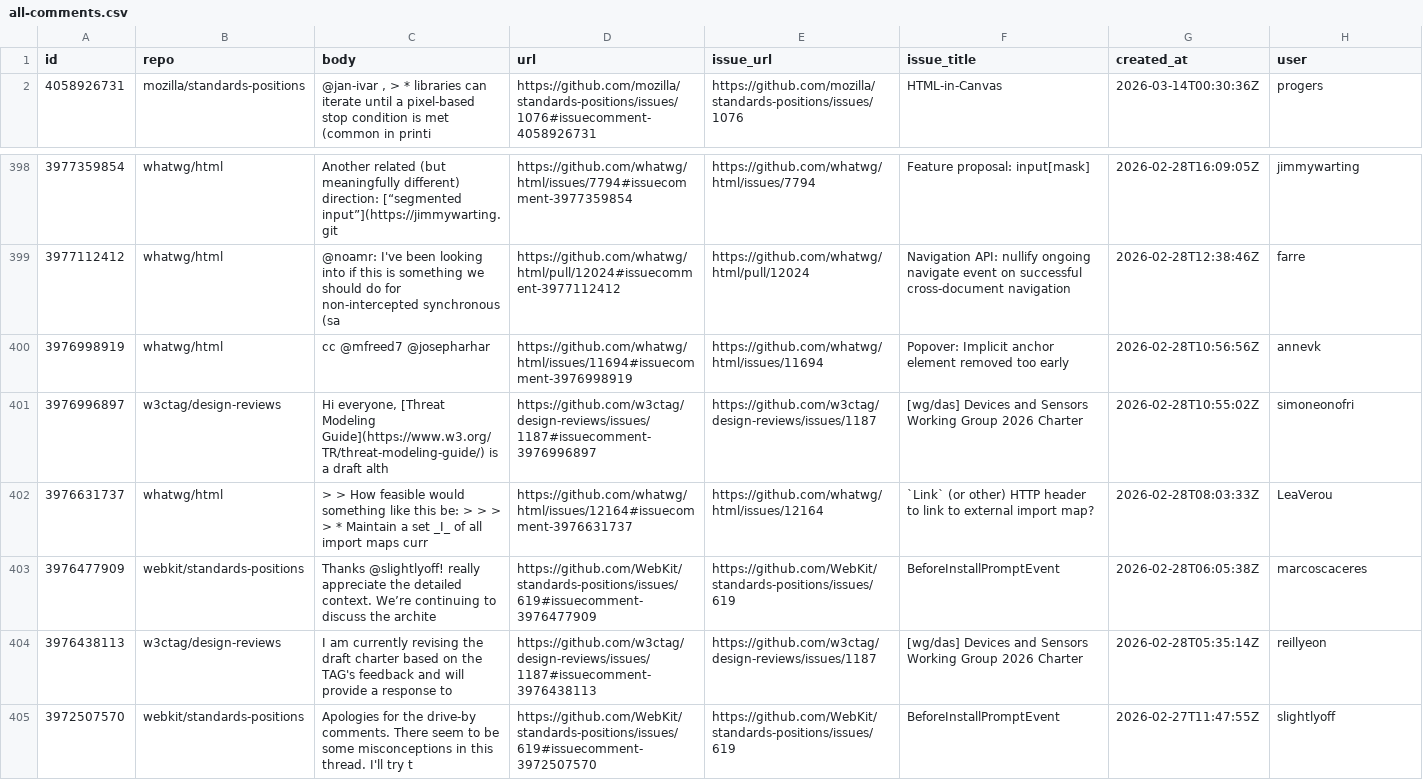
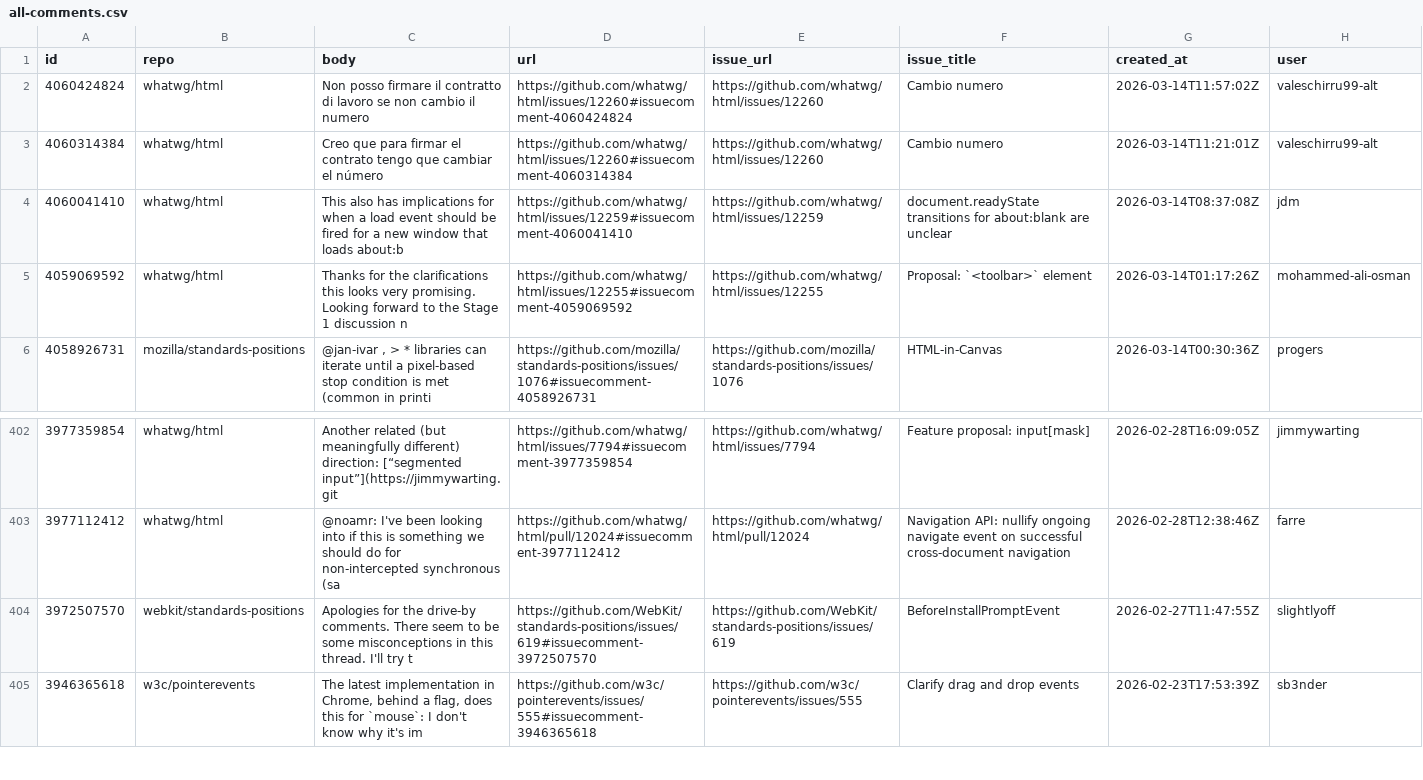
Before and after one commit to hsinyi/compat-utils, a CSV file: output/all-comments.csv, drawn as a sheet; only a part is shown, gaps mark what is left out; the shorter side is filled out with more unchanged rows.

```diff
--- a/output/all-comments.csv
+++ b/output/all-comments.csv
@@ -1,2 +1,6 @@
 id,repo,body,url,issue_url,issue_title,created_at,user
+4060424824,whatwg/html,Non posso firmare il contratto di lavoro se non cambio il numero,https://github.com/whatwg/html/issues/12260#issuecomment-4060424824,https://github.com/whatwg/html/issues/12260,Cambio numero,2026-03-14T11:57:02Z,valeschirru99-alt
+4060314384,whatwg/html,"Creo que para firmar el contrato tengo que cambiar el número ",https://github.com/whatwg/html/issues/12260#issuecomment-4060314384,https://github.com/whatwg/html/issues/12260,Cambio numero,2026-03-14T11:21:01Z,valeschirru99-alt
+4060041410,whatwg/html,This also has implications for when a load event should be fired for a new window that loads about:b,https://github.com/whatwg/html/issues/12259#issuecomment-4060041410,https://github.com/whatwg/html/issues/12259,document.readyState transitions for about:blank are unclear,2026-03-14T08:37:08Z,jdm
+4059069592,whatwg/html,Thanks for the clarifications this looks very promising. Looking forward to the Stage 1 discussion n,https://github.com/whatwg/html/issues/12255#issuecomment-4059069592,https://github.com/whatwg/html/issues/12255,Proposal: `<toolbar>` element,2026-03-14T01:17:26Z,mohammed-ali-osman
 4058926731,mozilla/standards-positions,"@jan-ivar ,    > * libraries can iterate until a pixel-based stop condition is met (common in printi",https://github.com/mozilla/standards-positions/issues/1076#issuecomment-4058926731,https://github.com/mozilla/standards-positions/issues/1076,HTML-in-Canvas,2026-03-14T00:30:36Z,progers
@@ -399,7 +403,2 @@ id,repo,body,url,issue_url,issue_title,created_at,user
 3977112412,whatwg/html,@noamr: I've been looking into if this is something we should do for non-intercepted synchronous (sa,https://github.com/whatwg/html/pull/12024#issuecomment-3977112412,https://github.com/whatwg/html/pull/12024,Navigation API: nullify ongoing navigate event on successful cross-document navigation,2026-02-28T12:38:46Z,farre
-3976998919,whatwg/html,"cc @mfreed7 @josepharhar ",https://github.com/whatwg/html/issues/11694#issuecomment-3976998919,https://github.com/whatwg/html/issues/11694,Popover: Implicit anchor element removed too early,2026-02-28T10:56:56Z,annevk
-3976996897,w3ctag/design-reviews,"Hi everyone,   [Threat Modeling Guide](https://www.w3.org/TR/threat-modeling-guide/) is a draft alth",https://github.com/w3ctag/design-reviews/issues/1187#issuecomment-3976996897,https://github.com/w3ctag/design-reviews/issues/1187,[wg/das] Devices and Sensors Working Group 2026 Charter,2026-02-28T10:55:02Z,simoneonofri
-3976631737,whatwg/html,> > How feasible would something like this be: > >  > > * Maintain a set _I_ of all import maps curr,https://github.com/whatwg/html/issues/12164#issuecomment-3976631737,https://github.com/whatwg/html/issues/12164,`Link` (or other) HTTP header to link to external import map?,2026-02-28T08:03:33Z,LeaVerou
-3976477909,webkit/standards-positions,Thanks @slightlyoff! really appreciate the detailed context. We’re continuing to discuss the archite,https://github.com/WebKit/standards-positions/issues/619#issuecomment-3976477909,https://github.com/WebKit/standards-positions/issues/619,BeforeInstallPromptEvent,2026-02-28T06:05:38Z,marcoscaceres
-3976438113,w3ctag/design-reviews,I am currently revising the draft charter based on the TAG's feedback and will provide a response to,https://github.com/w3ctag/design-reviews/issues/1187#issuecomment-3976438113,https://github.com/w3ctag/design-reviews/issues/1187,[wg/das] Devices and Sensors Working Group 2026 Charter,2026-02-28T05:35:14Z,reillyeon
 3972507570,webkit/standards-positions,Apologies for the drive-by comments. There seem to be some misconceptions in this thread. I'll try t,https://github.com/WebKit/standards-positions/issues/619#issuecomment-3972507570,https://github.com/WebKit/standards-positions/issues/619,BeforeInstallPromptEvent,2026-02-27T11:47:55Z,slightlyoff
```
Also changed, not shown: output/webkit-standards-positions.csv, 1 other file.
